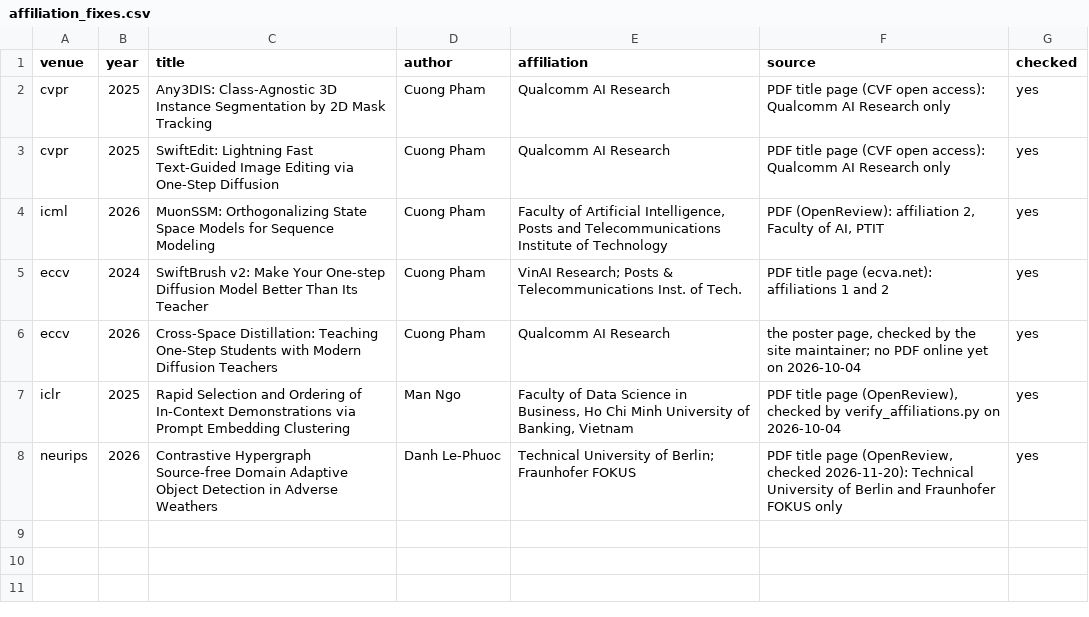
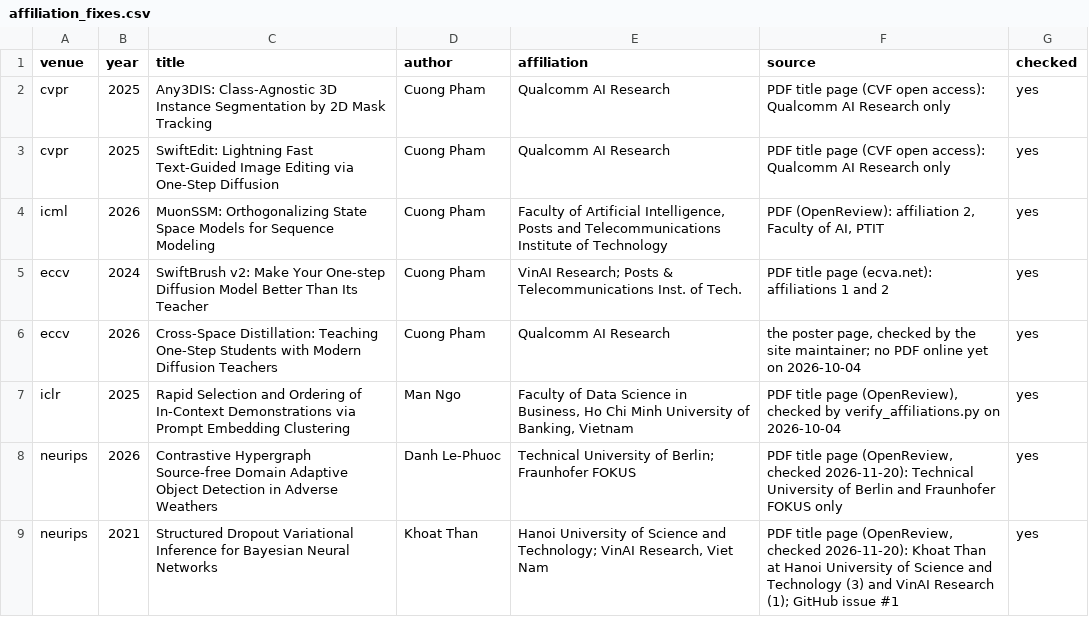
Before and after one commit to thanhlexyz/vn-at-top-ai-conference, a CSV file: backend/affiliation_fixes.csv, drawn as a sheet.

```diff
--- a/backend/affiliation_fixes.csv
+++ b/backend/affiliation_fixes.csv
@@ -8 +8,2 @@ iclr,2025,Rapid Selection and Ordering of In-Context Demonstrations via Prompt E
 neurips,2026,Contrastive Hypergraph Source-free Domain Adaptive Object Detection in Adverse Weathers,Danh Le-Phuoc,Technical University of Berlin; Fraunhofer FOKUS,"PDF title page (OpenReview, checked 2026-11-20): Technical University of Berlin and Fraunhofer FOKUS only",yes
+neurips,2021,Structured Dropout Variational Inference for Bayesian Neural Networks,Khoat Than,"Hanoi University of Science and Technology; VinAI Research, Viet Nam","PDF title page (OpenReview, checked 2026-11-20): Khoat Than at Hanoi University of Science and Technology (3) and VinAI Research (1); GitHub issue #1",yes
```
Also changed, not shown: backend/affiliations.csv, backend/candidates.csv, 46 other files.
